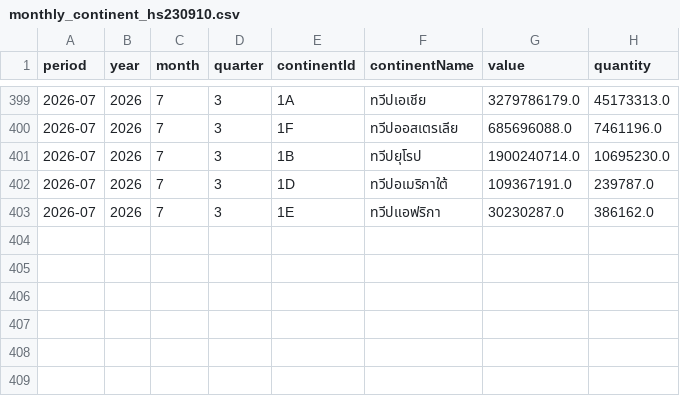
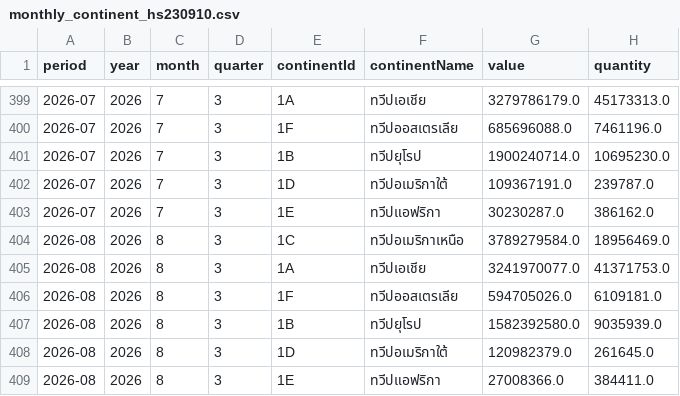
Before and after one commit to benzkanin41-alt/moc-export-dashboard-hs230910-pet-food, a CSV file: data/monthly_continent_hs230910.csv, drawn as a sheet; only a part is shown, gaps mark what is left out.

```diff
--- a/data/monthly_continent_hs230910.csv
+++ b/data/monthly_continent_hs230910.csv
@@ -403 +403,7 @@
 2026-07,2026,7,3,1E,ทวีปแอฟริกา,30230287.0,386162.0
+2026-08,2026,8,3,1C,ทวีปอเมริกาเหนือ,3789279584.0,18956469.0
+2026-08,2026,8,3,1A,ทวีปเอเชีย,3241970077.0,41371753.0
+2026-08,2026,8,3,1F,ทวีปออสเตรเลีย,594705026.0,6109181.0
+2026-08,2026,8,3,1B,ทวีปยุโรป,1582392580.0,9035939.0
+2026-08,2026,8,3,1D,ทวีปอเมริกาใต้,120982379.0,261645.0
+2026-08,2026,8,3,1E,ทวีปแอฟริกา,27008366.0,384411.0
```
Also changed, not shown: data/monthly_total_hs230910.csv, data/validation_reconciliation.csv, 4 other files.
